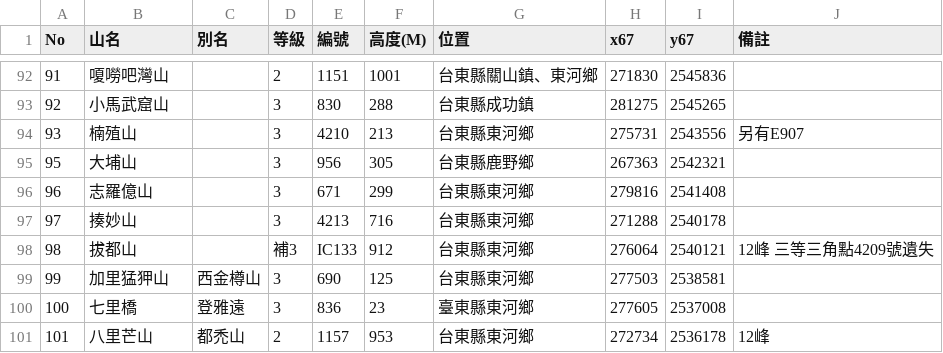
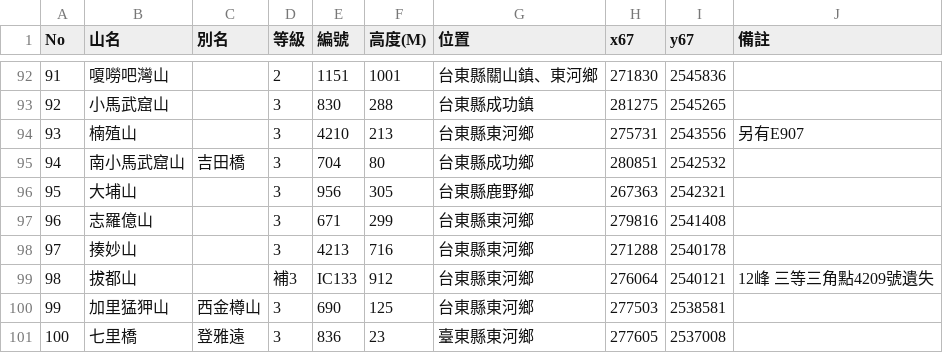
Before and after one commit to happyman/twmap, a CSV file: docs/coastmt/coastmt_108.csv, drawn as a sheet; only a part is shown, gaps mark what is left out; the shorter side is filled out with more unchanged rows.

```diff
--- a/docs/coastmt/coastmt_108.csv
+++ b/docs/coastmt/coastmt_108.csv
@@ -94,2 +94,3 @@ No, 山名, 別名,  等級, 編號, 高度(M),位置,x67,y67,備註
 93 ,楠殖山,, 3 ,4210 ,213 ,台東縣東河鄉 ,275731, 2543556, 另有E907
+94, 南小馬武窟山,吉田橋, 3, 704, 80, 台東縣成功鄉, 280851, 2542532
 95 ,大埔山,, 3 ,956 ,305 ,台東縣鹿野鄉, 267363 ,2542321
```
Also changed, not shown: 2 other files.
